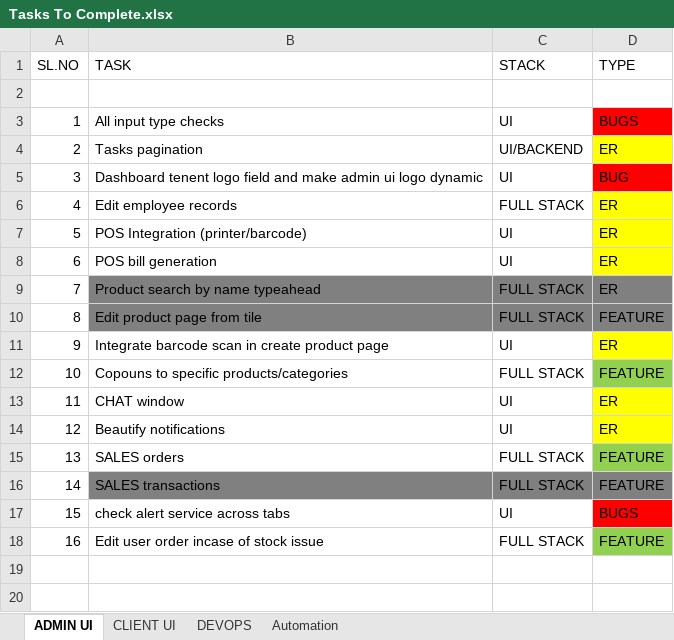
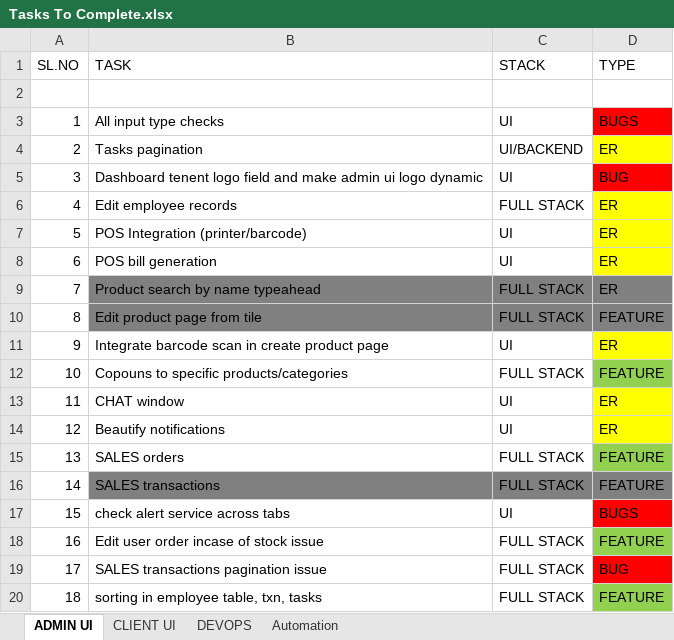
Before and after one commit to muhilkennedy/Learning-App-WebShopping, an Excel workbook: Tasks To Complete.xlsx, sheet ADMIN UI, drawn as a sheet; values as stored, in another font and other column widths than the file's, no borders; the diff names each change by its address in the sheet, - before the commit and + after, or states it on an @@ line.

```diff
--- a/Tasks To Complete.xlsx (sheet ADMIN UI)
+++ b/Tasks To Complete.xlsx (sheet ADMIN UI)
+row 19: 17 | SALES transactions pagination issue | FULL STACK | BUG
+row 20: 18 | sorting in employee table, txn, tasks | FULL STACK | FEATURE
```
Also changed, not shown: 55 other files.
